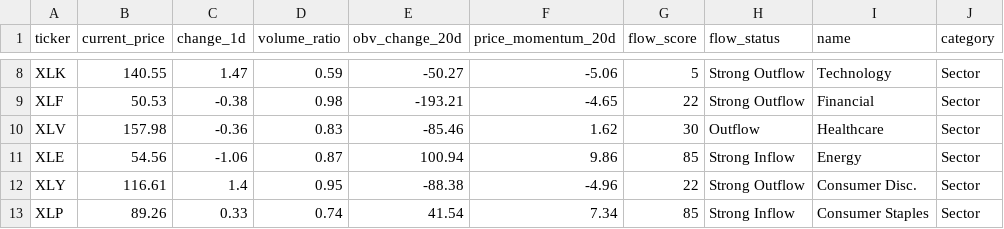
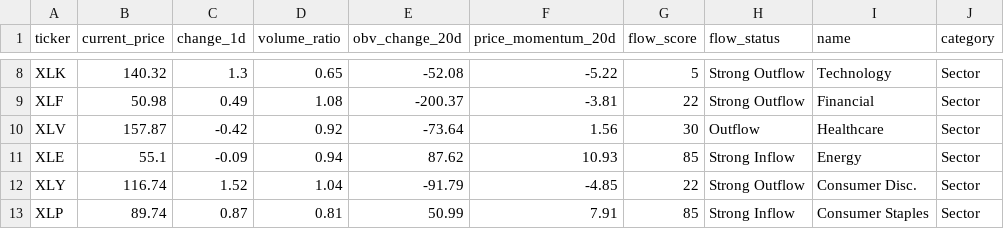
Before and after one commit to taewook486/DashBoard, a CSV file: us_market/us_etf_flows.csv, drawn as a sheet; only a part is shown, gaps mark what is left out; the diff covers the shown part only; the diff names each change by its address in the sheet, - before the commit and + after, or states it on an @@ line.

```diff
--- a/us_market/us_etf_flows.csv
+++ b/us_market/us_etf_flows.csv
-B8 (current_price): 140.55
+B8 (current_price): 140.32
-C8 (change_1d): 1.47
+C8 (change_1d): 1.3
-D8 (volume_ratio): 0.59
+D8 (volume_ratio): 0.65
-E8 (obv_change_20d): -50.27
+E8 (obv_change_20d): -52.08
-F8 (price_momentum_20d): -5.06
+F8 (price_momentum_20d): -5.22
-B9 (current_price): 50.53
+B9 (current_price): 50.98
-C9 (change_1d): -0.38
+C9 (change_1d): 0.49
-D9 (volume_ratio): 0.98
+D9 (volume_ratio): 1.08
-E9 (obv_change_20d): -193.21
+E9 (obv_change_20d): -200.37
-F9 (price_momentum_20d): -4.65
+F9 (price_momentum_20d): -3.81
-B10 (current_price): 157.98
+B10 (current_price): 157.87
-C10 (change_1d): -0.36
+C10 (change_1d): -0.42
-D10 (volume_ratio): 0.83
+D10 (volume_ratio): 0.92
-E10 (obv_change_20d): -85.46
+E10 (obv_change_20d): -73.64
-F10 (price_momentum_20d): 1.62
+F10 (price_momentum_20d): 1.56
-B11 (current_price): 54.56
+B11 (current_price): 55.1
-C11 (change_1d): -1.06
+C11 (change_1d): -0.09
-D11 (volume_ratio): 0.87
+D11 (volume_ratio): 0.94
-E11 (obv_change_20d): 100.94
+E11 (obv_change_20d): 87.62
-F11 (price_momentum_20d): 9.86
+F11 (price_momentum_20d): 10.93
-B12 (current_price): 116.61
+B12 (current_price): 116.74
-C12 (change_1d): 1.4
+C12 (change_1d): 1.52
-D12 (volume_ratio): 0.95
+D12 (volume_ratio): 1.04
-E12 (obv_change_20d): -88.38
+E12 (obv_change_20d): -91.79
-F12 (price_momentum_20d): -4.96
+F12 (price_momentum_20d): -4.85
-B13 (current_price): 89.26
+B13 (current_price): 89.74
-C13 (change_1d): 0.33
+C13 (change_1d): 0.87
-D13 (volume_ratio): 0.74
+D13 (volume_ratio): 0.81
-E13 (obv_change_20d): 41.54
+E13 (obv_change_20d): 50.99
-F13 (price_momentum_20d): 7.34
+F13 (price_momentum_20d): 7.91
```
Also changed, not shown: 95 edited cells elsewhere in this file, 7 other files.
